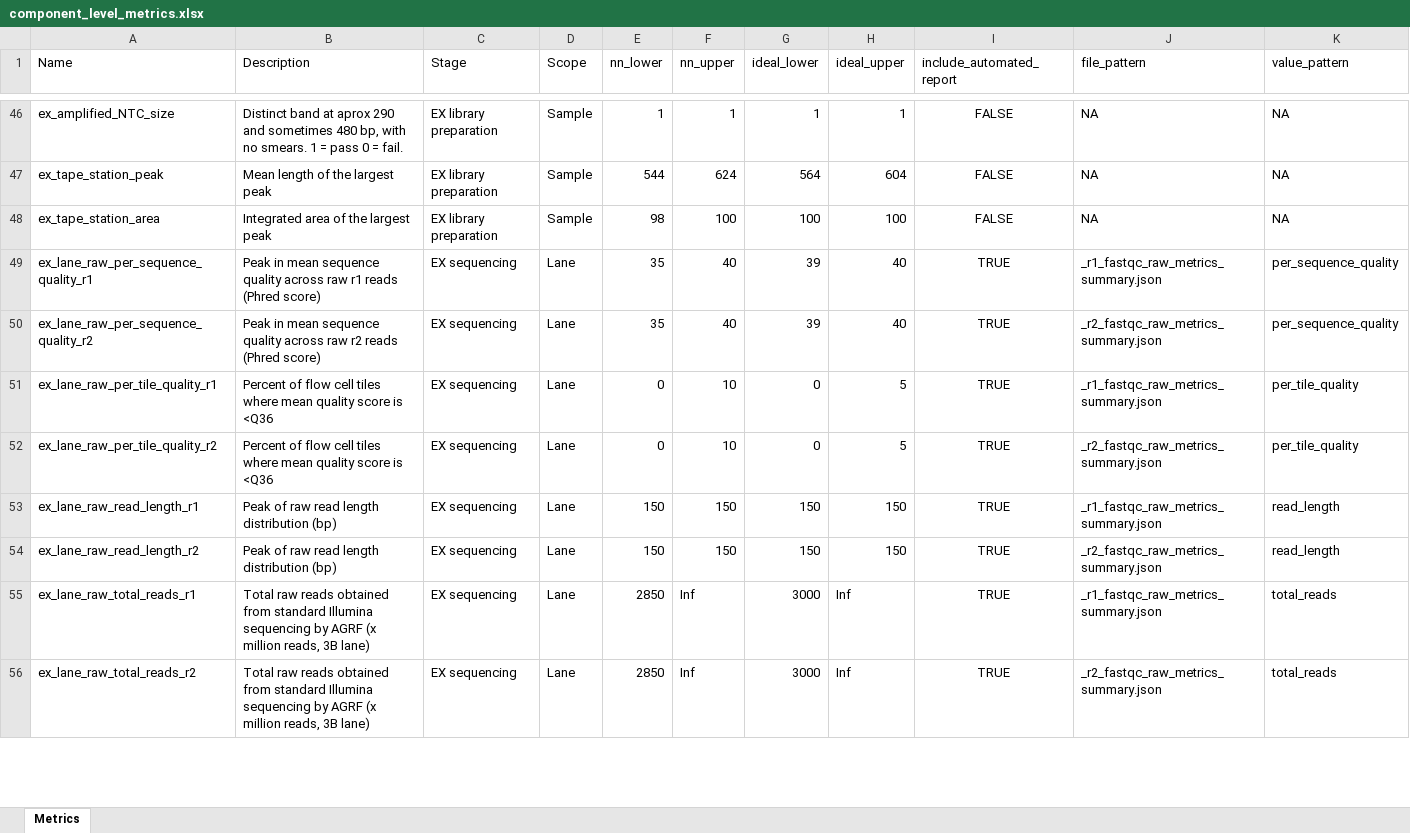
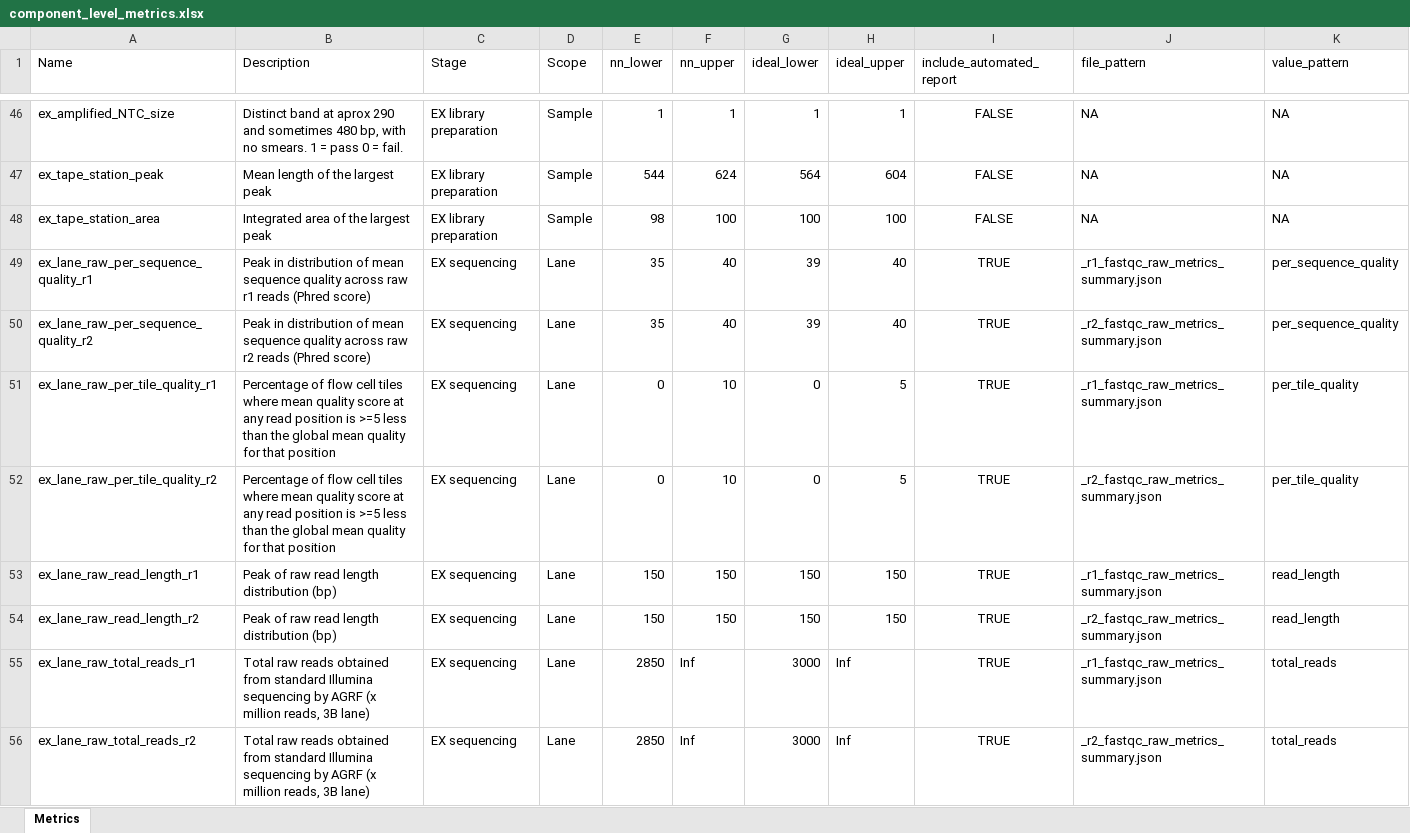
Before and after one commit to systematicmedicine/SomaticCODEC, an Excel workbook: config/component_level_metrics.xlsx, sheet Metrics, drawn as a sheet; only a part is shown, gaps mark what is left out; values as stored, in another font and other column widths than the file's, no borders; the diff covers the shown part only; the diff names each change by its address in the sheet, - before the commit and + after, or states it on an @@ line.

Commit message:
1. Fixed calculation of per_tile_sequence_quality 2. Added definitions to fastqc_summary.json files 3. Updated fastqc metric definitions in component_level_metrics.csv 4. Fixed misc comments

```diff
--- a/config/component_level_metrics.xlsx (sheet Metrics)
+++ b/config/component_level_metrics.xlsx (sheet Metrics)
-B49 (Description): Peak in mean sequence…
+B49 (Description): Peak in distribution of mean sequence…
-B50 (Description): Peak in mean sequence…
+B50 (Description): Peak in distribution of mean sequence…
-B51:B52 (Description): Percent of flow cell tiles where mean quality score is <Q36
+B51:B52 (Description): Percentage of flow cell tiles where mean quality score at any read position is >=5 less than the global mean quality for that position
```
Also changed, not shown: 12 edited cells elsewhere in this sheet, 3 other files.
